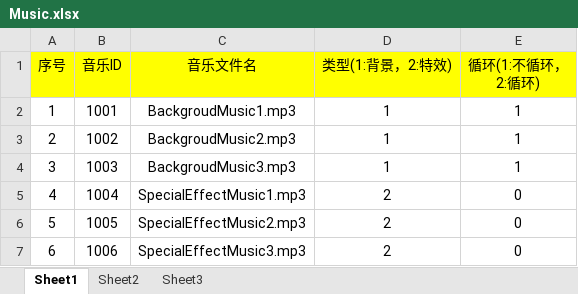
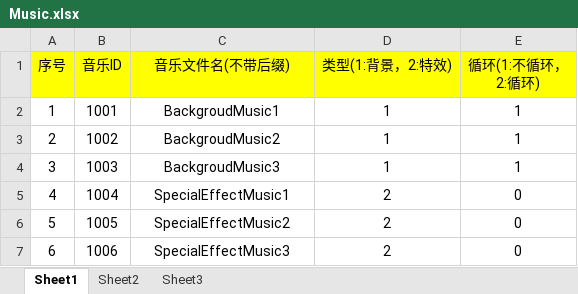
Before and after one commit to lx93466/GameFrame, an Excel workbook: GameFrame/Assets/StreamingAssets/Config/Music.xlsx, sheet Sheet1, drawn as a sheet; values as stored, in another font and other column widths than the file's, no borders; the diff names each change by its address in the sheet, - before the commit and + after, or states it on an @@ line.

Commit message:
music

```diff
--- a/GameFrame/Assets/StreamingAssets/Config/Music.xlsx (sheet Sheet1)
+++ b/GameFrame/Assets/StreamingAssets/Config/Music.xlsx (sheet Sheet1)
-C1: 音乐文件名
+C1: 音乐文件名(不带后缀)
-C2 (音乐文件名(不带后缀)): BackgroudMusic1.mp3
+C2 (音乐文件名(不带后缀)): BackgroudMusic1
-C3 (音乐文件名(不带后缀)): BackgroudMusic2.mp3
+C3 (音乐文件名(不带后缀)): BackgroudMusic2
-C4 (音乐文件名(不带后缀)): BackgroudMusic3.mp3
+C4 (音乐文件名(不带后缀)): BackgroudMusic3
-C5 (音乐文件名(不带后缀)): SpecialEffectMusic1.mp3
+C5 (音乐文件名(不带后缀)): SpecialEffectMusic1
-C6 (音乐文件名(不带后缀)): SpecialEffectMusic2.mp3
+C6 (音乐文件名(不带后缀)): SpecialEffectMusic2
-C7 (音乐文件名(不带后缀)): SpecialEffectMusic3.mp3
+C7 (音乐文件名(不带后缀)): SpecialEffectMusic3
```
Also changed, not shown: 3 other files.
